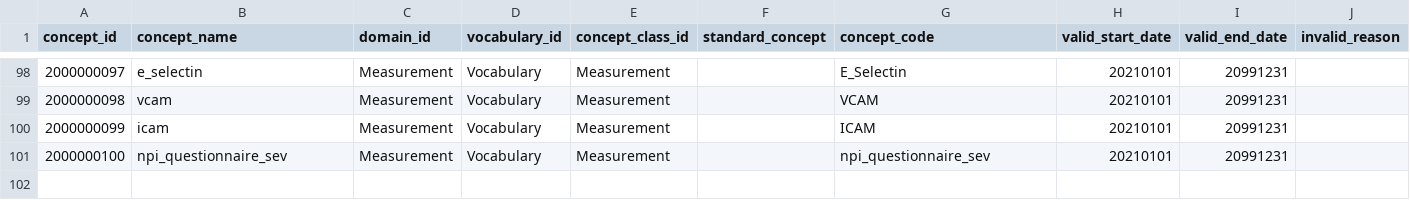
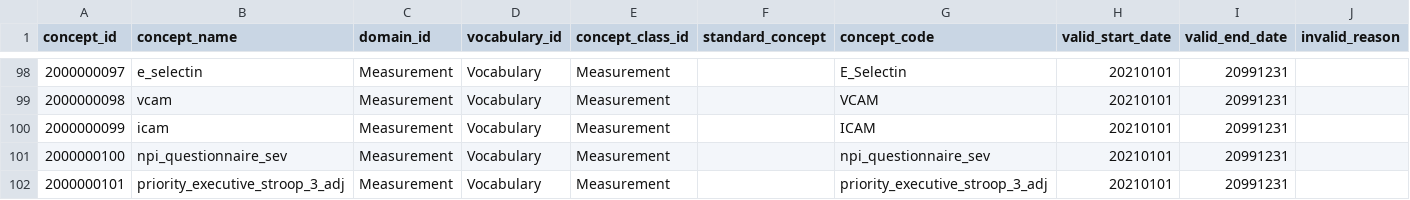
Before and after one commit to MaastrichtU-CDS/ncdc-memorabel, a CSV file: data_harmonization/ncdc_mappings/new_concepts.csv, drawn as a sheet; only a part is shown, gaps mark what is left out.

```diff
--- a/data_harmonization/ncdc_mappings/new_concepts.csv
+++ b/data_harmonization/ncdc_mappings/new_concepts.csv
@@ -101 +101,2 @@ concept_id	concept_name	domain_id	vocabulary_id	concept_class_id	standard_concep
 2000000100	npi_questionnaire_sev	Measurement	Vocabulary	Measurement		npi_questionnaire_sev	20210101	20991231	
+2000000101	priority_executive_stroop_3_adj	Measurement	Vocabulary	Measurement		priority_executive_stroop_3_adj	20210101	20991231	
```
Also changed, not shown: data_harmonization/ncdc_mappings/adc/source_mapping.csv, data_harmonization/ncdc_mappings/dcs/source_mapping.csv, 8 other files.
